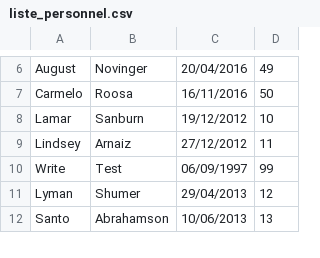
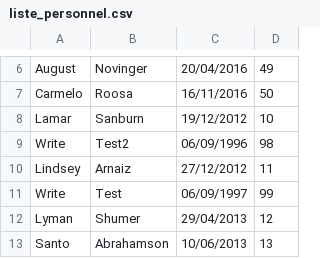
Before and after one commit to CorentinBarban/ProjetJavaV2, a CSV file: Gestionnaire/liste_personnel.csv, drawn as a sheet; only a part is shown, gaps mark what is left out.

```diff
--- a/Gestionnaire/liste_personnel.csv
+++ b/Gestionnaire/liste_personnel.csv
@@ -8,2 +8,3 @@ Carmelo;Roosa;16/11/2016;50
 Lamar;Sanburn;19/12/2012;10
+Write;Test2;06/09/1996;98
 Lindsey;Arnaiz;27/12/2012;11
```
Also changed, not shown: 5 other files.
